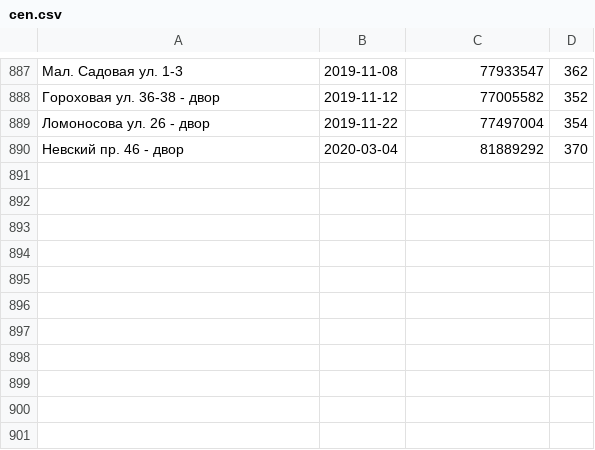
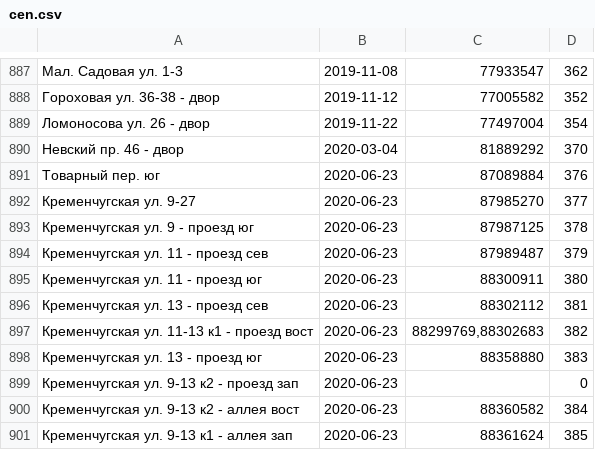
Before and after one commit to AntonKhorev/oplofk, a CSV file: cen.csv, drawn as a sheet; only a part is shown, gaps mark what is left out; the diff names each change by its address in the sheet, - before the commit and + after, or states it on an @@ line.

```diff
--- a/cen.csv
+++ b/cen.csv
+row 891: Товарный пер. юг | 2020-06-23 | 87089884 | 376
+row 892: Кременчугская ул. 9-27 | 2020-06-23 | 87985270 | 377
+row 893: Кременчугская ул. 9 - проезд юг | 2020-06-23 | 87987125 | 378
+row 894: Кременчугская ул. 11 - проезд сев | 2020-06-23 | 87989487 | 379
+row 895: Кременчугская ул. 11 - проезд юг | 2020-06-23 | 88300911 | 380
+row 896: Кременчугская ул. 13 - проезд сев | 2020-06-23 | 88302112 | 381
+row 897: Кременчугская ул. 11-13 к1 - проезд вост | 2020-06-23 | 88299769,88302683 | 382
+row 898: Кременчугская ул. 13 - проезд юг | 2020-06-23 | 88358880 | 383
+row 899: Кременчугская ул. 9-13 к2 - проезд зап | 2020-06-23 |  | 0
+row 900: Кременчугская ул. 9-13 к2 - аллея вост | 2020-06-23 | 88360582 | 384
+row 901: Кременчугская ул. 9-13 к1 - аллея зап | 2020-06-23 | 88361624 | 385
```
Also changed, not shown: adm.csv, 15 other files.
